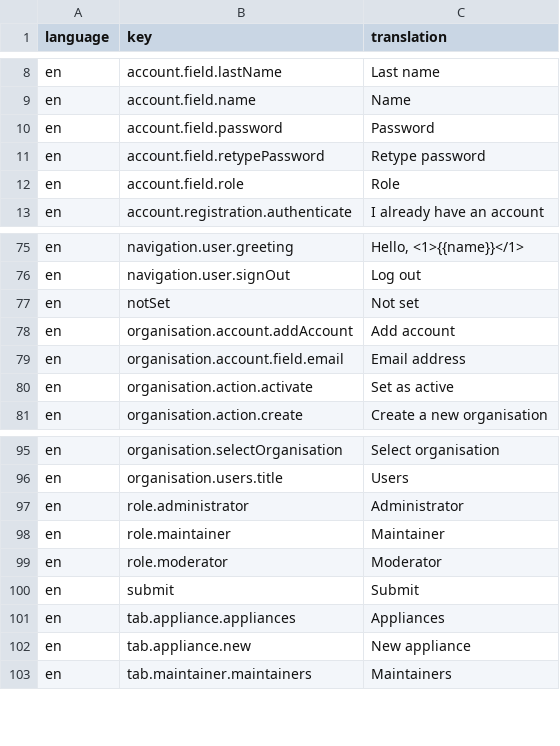
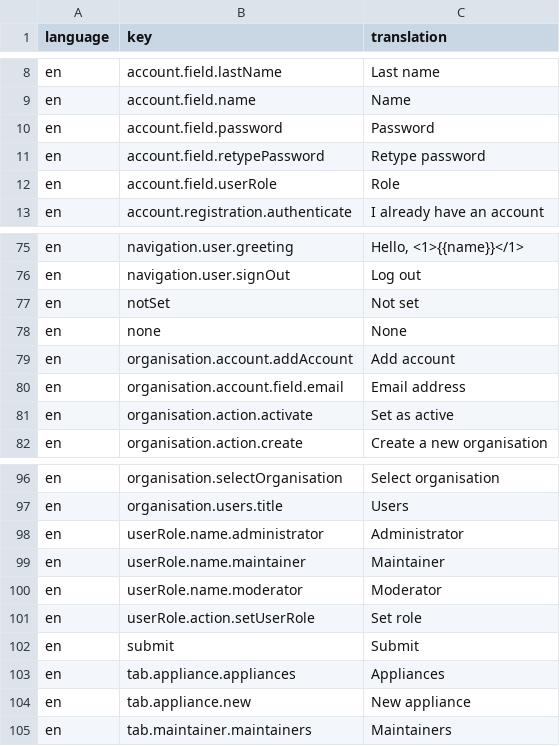
Before and after one commit to tohalla/hallussa-backend, a CSV file: seeds/translation/en.csv, drawn as a sheet; only a part is shown, gaps mark what is left out.

Commit message:
update maintenancetask to use transation in querycontext
left join user roles (because of nullable values)

add translations

add put to allowed methods

```diff
--- a/seeds/translation/en.csv
+++ b/seeds/translation/en.csv
@@ -11,3 +11,3 @@ en;account.field.password;Password
 en;account.field.retypePassword;Retype password
-en;account.field.role;Role
+en;account.field.userRole;Role
 en;account.registration.authenticate;I already have an account
@@ -77,2 +77,3 @@ en;navigation.user.signOut;Log out
 en;notSet;Not set
+en;none;None
 en;organisation.account.addAccount;Add account
@@ -96,5 +97,6 @@ en;organisation.selectOrganisation;Select organisation
 en;organisation.users.title;Users
-en;role.administrator;Administrator
-en;role.maintainer;Maintainer
-en;role.moderator;Moderator
+en;userRole.name.administrator;Administrator
+en;userRole.name.maintainer;Maintainer
+en;userRole.name.moderator;Moderator
+en;userRole.action.setUserRole;Set role
 en;submit;Submit
```
Also changed, not shown: 3 other files.
